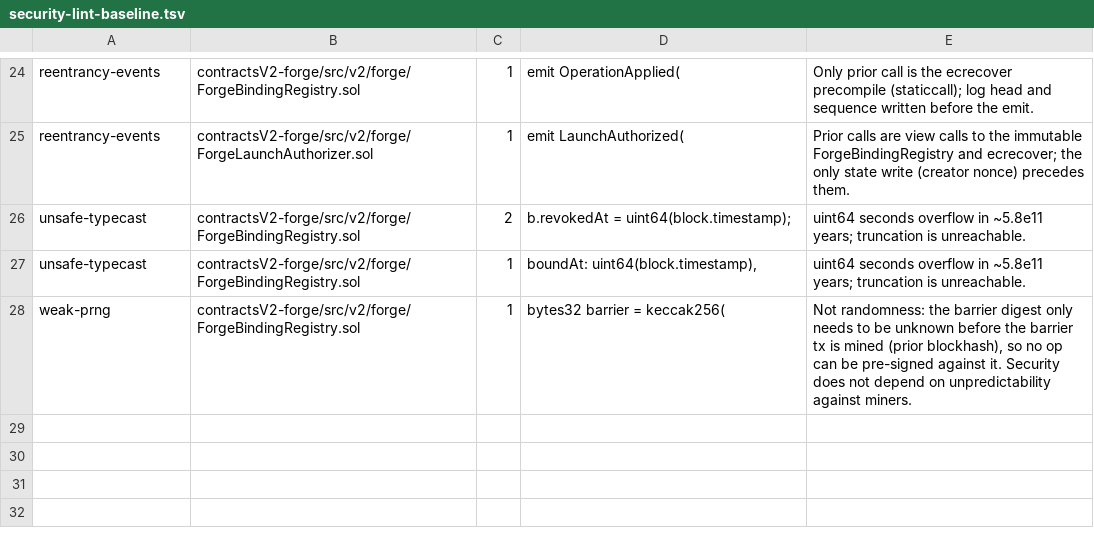
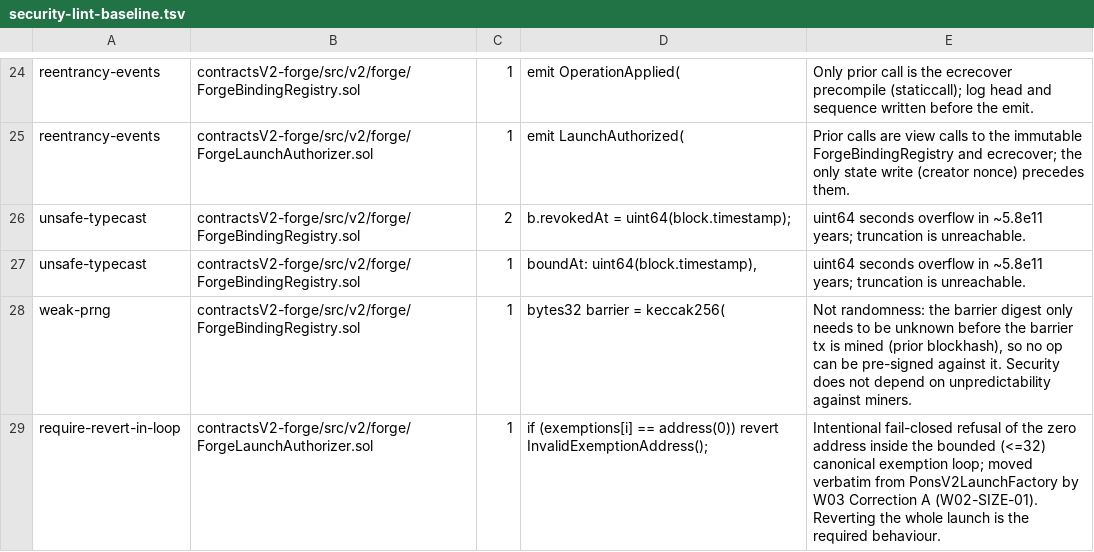
Before and after one commit to Finco-Protocol/Forge, a TSV file: scripts/security-lint-baseline.tsv, drawn as a sheet; only a part is shown, gaps mark what is left out.

```diff
--- a/scripts/security-lint-baseline.tsv
+++ b/scripts/security-lint-baseline.tsv
@@ -28 +28,2 @@ unsafe-typecast	contractsV2-forge/src/v2/forge/ForgeBindingRegistry.sol	1	boundA
 weak-prng	contractsV2-forge/src/v2/forge/ForgeBindingRegistry.sol	1	bytes32 barrier = keccak256(	Not randomness: the barrier digest only needs to be unknown before the barrier tx is mined (prior blockhash), so no op can be pre-signed against it. Security does not depend on unpredictability against miners.
+require-revert-in-loop	contractsV2-forge/src/v2/forge/ForgeLaunchAuthorizer.sol	1	if (exemptions[i] == address(0)) revert InvalidExemptionAddress();	Intentional fail-closed refusal of the zero address inside the bounded (<=32) canonical exemption loop; moved verbatim from PonsV2LaunchFactory by W03 Correction A (W02-SIZE-01). Reverting the whole launch is the required behaviour.
```
Also changed, not shown: 31 other files.
